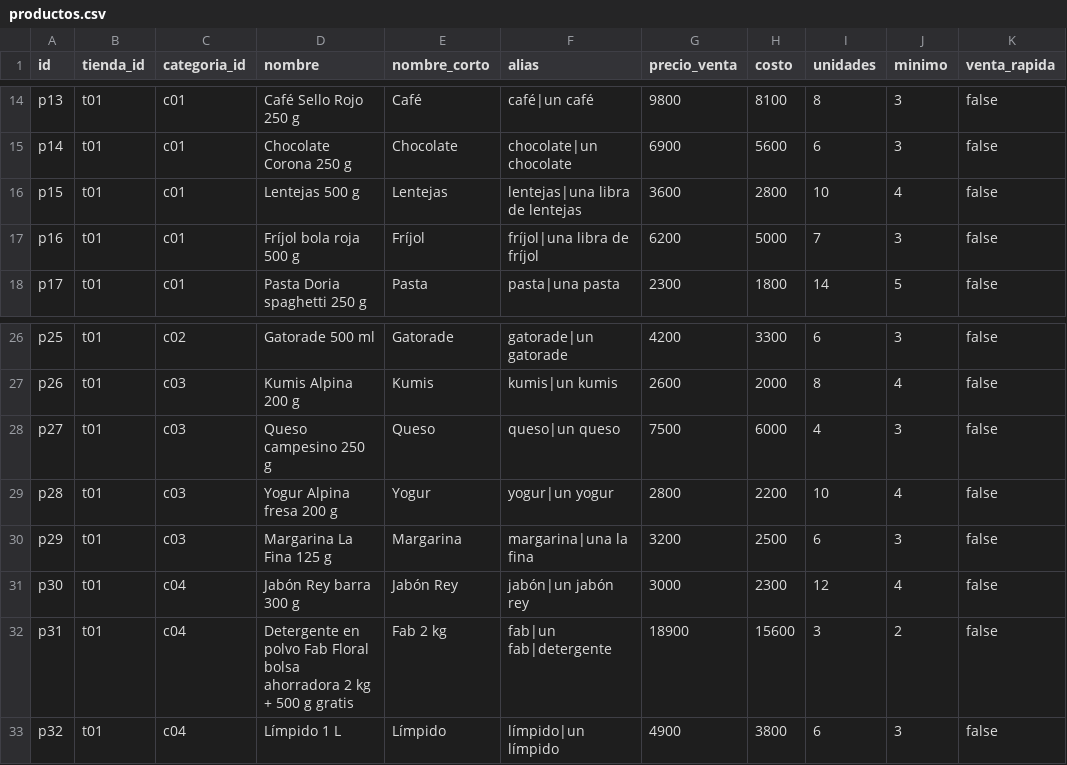
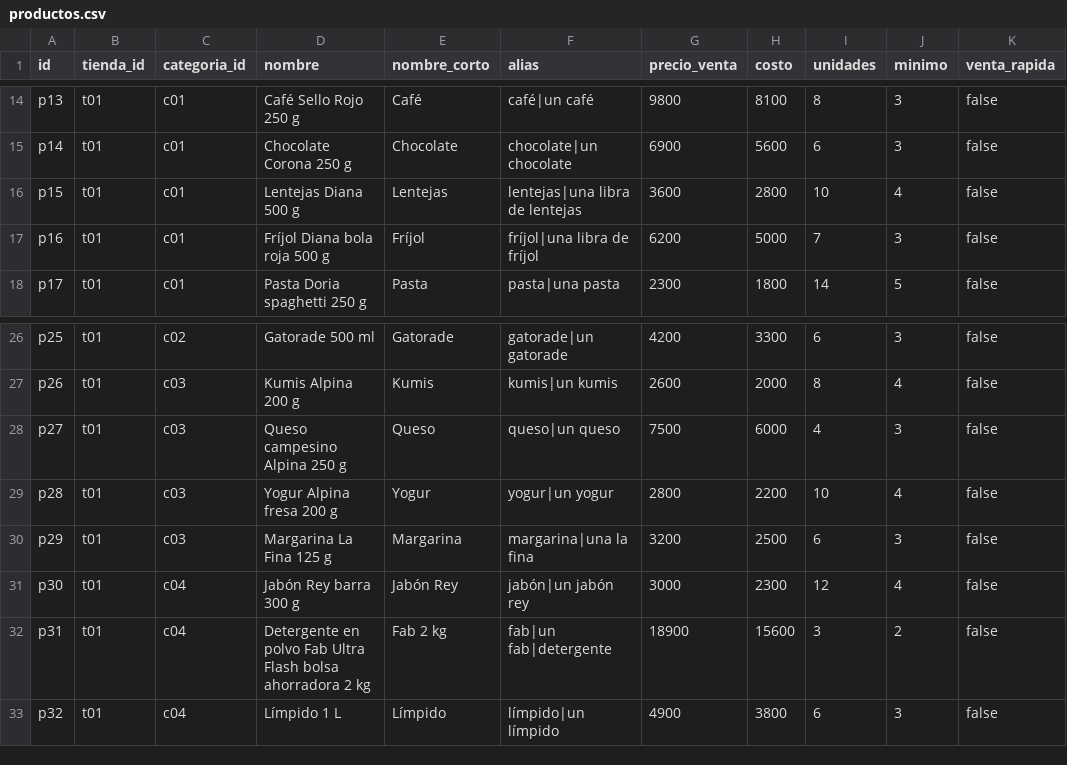
Before and after one commit to Lenguajes-5-Unbosque-2026/tiendy, a CSV file: data/mock/productos.csv, drawn as a sheet; only a part is shown, gaps mark what is left out; the diff names each change by its address in the sheet, - before the commit and + after, or states it on an @@ line.

```diff
--- a/data/mock/productos.csv
+++ b/data/mock/productos.csv
-D16 (nombre): Lentejas 500 g
+D16 (nombre): Lentejas Diana 500 g
-D17 (nombre): Fríjol bola roja 500 g
+D17 (nombre): Fríjol Diana bola roja 500 g
-D28 (nombre): Queso campesino 250 g
+D28 (nombre): Queso campesino Alpina 250 g
-D32 (nombre): …polvo Fab Floral bolsa ahorradora 2 kg + 500 g gratis
+D32 (nombre): …polvo Fab Ultra Flash bolsa ahorradora 2 kg
```
Also changed, not shown: data/mock/listado_sugerido.csv, 18 other files.
